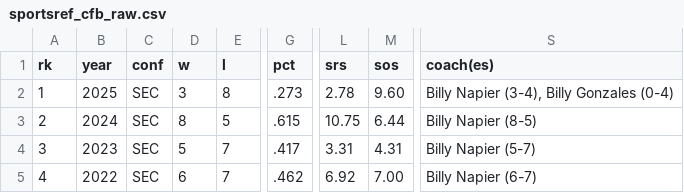
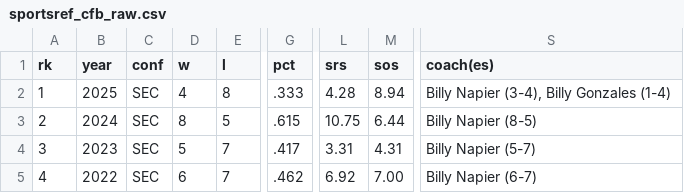
Before and after one commit to sidrad17/Chomp-Chain-Reaction-Inter-Team-Momentum-in-UF-Athletics, a CSV file: cleaned_data/sportsref_cfb_raw.csv, drawn as a sheet; only a part is shown, gaps mark what is left out; the diff names each change by its address in the sheet, - before the commit and + after, or states it on an @@ line.

```diff
--- a/cleaned_data/sportsref_cfb_raw.csv
+++ b/cleaned_data/sportsref_cfb_raw.csv
-D2 (w): 3
+D2 (w): 4
-G2 (pct): .273
+G2 (pct): .333
-L2 (srs): 2.78
+L2 (srs): 4.28
-M2 (sos): 9.60
+M2 (sos): 8.94
-S2 (coach(es)): Billy Napier (3-4), Billy Gonzales (0-4)
+S2 (coach(es)): Billy Napier (3-4), Billy Gonzales (1-4)
```
Also changed, not shown: cleaned_data/baseball.csv, cleaned_data/basketball.csv, 3 other files.
